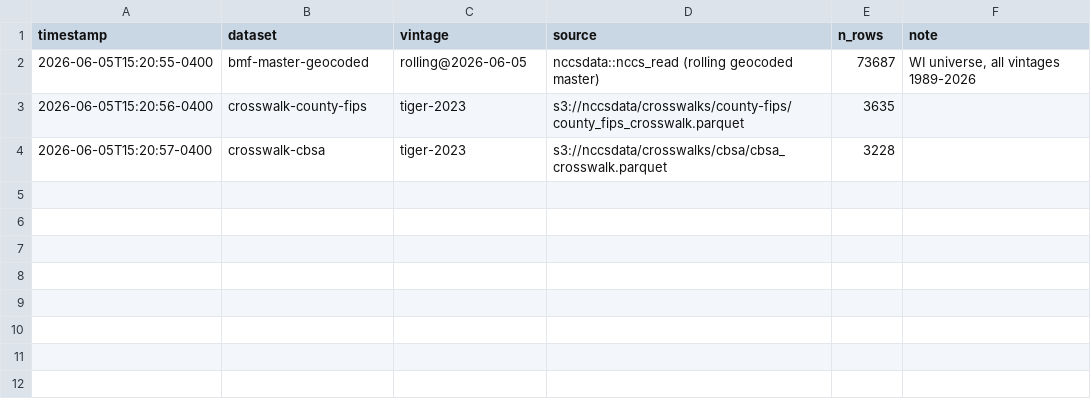
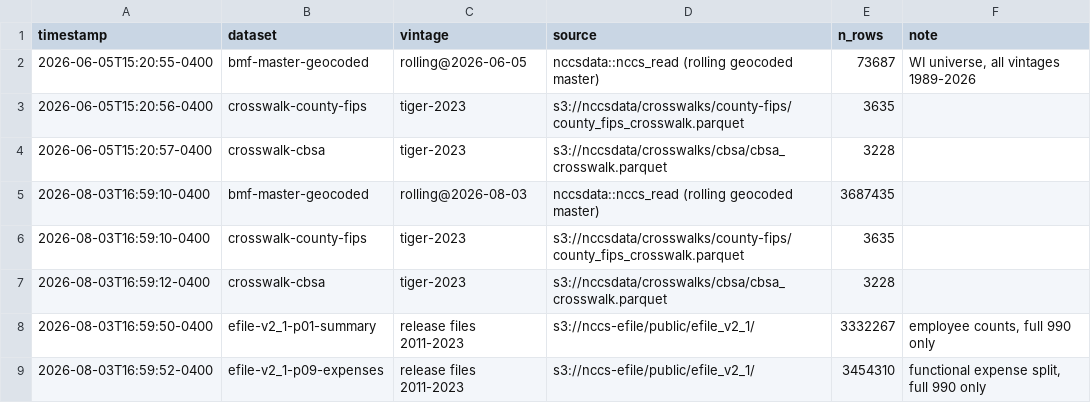
Before and after one commit to UrbanInstitute/nccs-data-requests, a CSV file: requests/2026-06-milwaukee-msa/_pins.csv, drawn as a sheet.

```diff
--- a/requests/2026-06-milwaukee-msa/_pins.csv
+++ b/requests/2026-06-milwaukee-msa/_pins.csv
@@ -4 +4,6 @@
 "2026-06-05T15:20:57-0400","crosswalk-cbsa","tiger-2023","s3://nccsdata/crosswalks/cbsa/cbsa_crosswalk.parquet",3228,""
+"2026-08-03T16:59:10-0400","bmf-master-geocoded","rolling@2026-08-03","nccsdata::nccs_read (rolling geocoded master)",3687435,""
+"2026-08-03T16:59:10-0400","crosswalk-county-fips","tiger-2023","s3://nccsdata/crosswalks/county-fips/county_fips_crosswalk.parquet",3635,""
+"2026-08-03T16:59:12-0400","crosswalk-cbsa","tiger-2023","s3://nccsdata/crosswalks/cbsa/cbsa_crosswalk.parquet",3228,""
+"2026-08-03T16:59:50-0400","efile-v2_1-p01-summary","release files 2011-2023","s3://nccs-efile/public/efile_v2_1/",3332267,"employee counts, full 990 only"
+"2026-08-03T16:59:52-0400","efile-v2_1-p09-expenses","release files 2011-2023","s3://nccs-efile/public/efile_v2_1/",3454310,"functional expense split, full 990 only"
```
Also changed, not shown: 1 other file.
